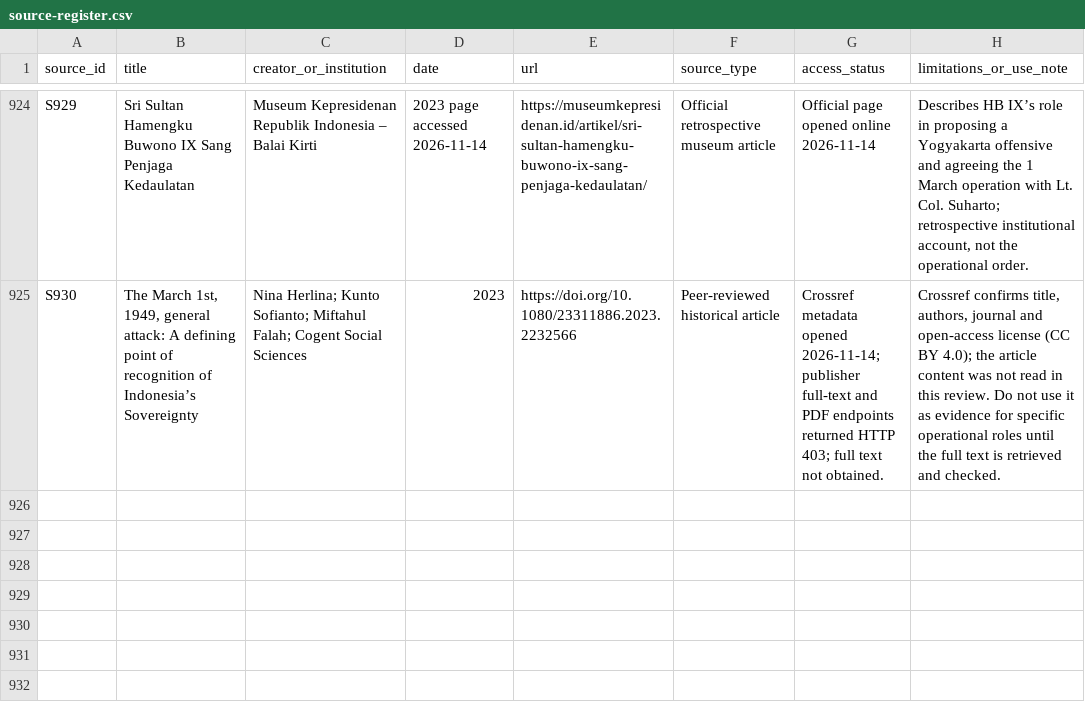
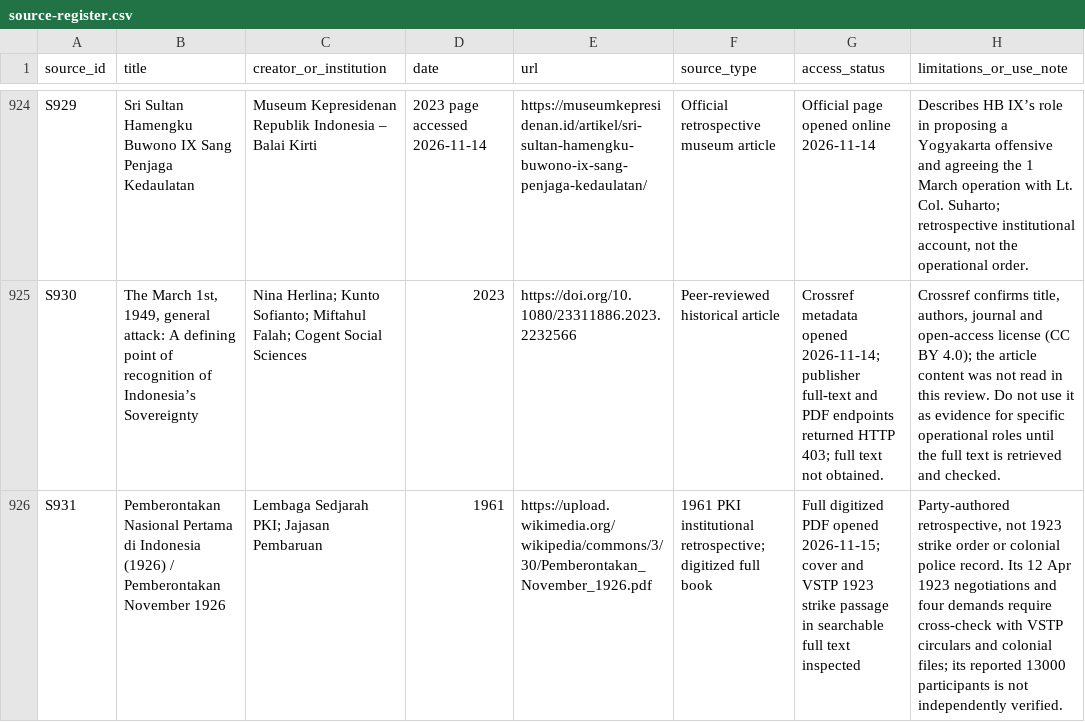
Before and after one commit to ch3758134-prog/aca, a CSV file: research/indonesia-1965/archive/records/source-register.csv, drawn as a sheet; only a part is shown, gaps mark what is left out; the diff names each change by its address in the sheet, - before the commit and + after, or states it on an @@ line.

Commit message:
research: register 1961 PKI VSTP retrospective with source limitations

```diff
--- a/research/indonesia-1965/archive/records/source-register.csv
+++ b/research/indonesia-1965/archive/records/source-register.csv
+row 926: S931 | Pemberontakan Nasional Pertama di Indonesia (1926) / Pemberontakan November 1926 | Lembaga Sedjarah PKI; Jajasan Pembaruan | 1961 | https://upload.wikimedia.org/wikipedia/commons/3/30/Pemberontakan_November_1926.pdf | 1961 PKI institutional retrospective; digitized full book | Full digitized PDF opened 2026-11-15; cover and VSTP 1923 strike passage in searchable full text inspected | Party-authored retrospective, not 1923 strike order or colonial police record. Its 12 Apr 1923 negotiations and four demands require cross-check with VSTP circulars and colonial files; its reported 13000 participants is not independently verified.
```
